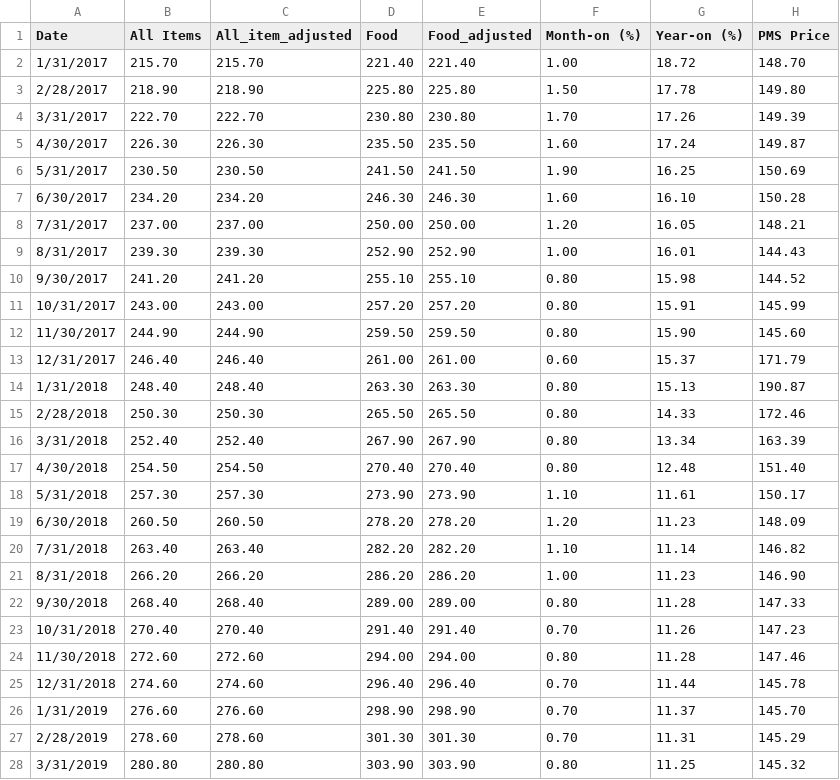
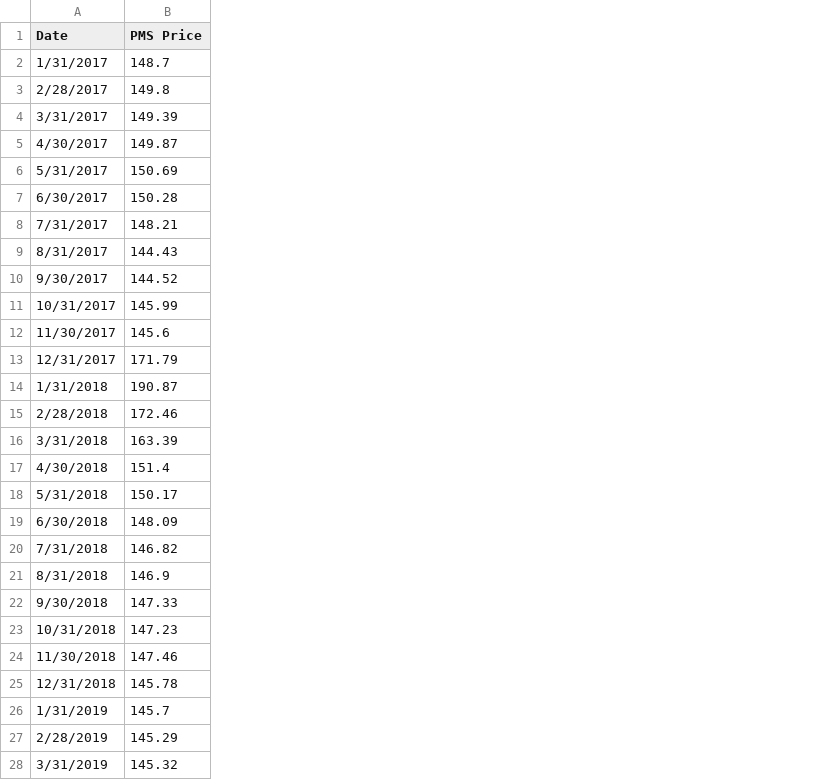
Before and after one commit to Sahdam/TS_Academy_Capstone_Project, a CSV file: PMS Price.csv, drawn as a sheet; only a part is shown; removed rows and columns are numbered as before the commit, all else as after; the diff covers the shown part only; the diff names each change by its address in the sheet, - before the commit and + after, or states it on an @@ line.

```diff
--- a/PMS Price.csv
+++ b/PMS Price.csv
-column B (All Items), rows 2-28: 215.70 | 218.90 | 222.70 | 226.30 | 230.50 | 234.20 | 237.00 | 239.30 | 241.20 | 243.00 | 244.90 | 246.40 | 248.40 | 250.30 | 252.40 | 254.50 | 257.30 | 260.50 | 263.40 | 266.20 | 268.40 | 270.40 | 272.60 | 274.60 | 276.60 | 278.60 | 280.80
-column C (All_item_adjusted), rows 2-28: 215.70 | 218.90 | 222.70 | 226.30 | 230.50 | 234.20 | 237.00 | 239.30 | 241.20 | 243.00 | 244.90 | 246.40 | 248.40 | 250.30 | 252.40 | 254.50 | 257.30 | 260.50 | 263.40 | 266.20 | 268.40 | 270.40 | 272.60 | 274.60 | 276.60 | 278.60 | 280.80
-column D (Food), rows 2-28: 221.40 | 225.80 | 230.80 | 235.50 | 241.50 | 246.30 | 250.00 | 252.90 | 255.10 | 257.20 | 259.50 | 261.00 | 263.30 | 265.50 | 267.90 | 270.40 | 273.90 | 278.20 | 282.20 | 286.20 | 289.00 | 291.40 | 294.00 | 296.40 | 298.90 | 301.30 | 303.90
-column E (Food_adjusted), rows 2-28: 221.40 | 225.80 | 230.80 | 235.50 | 241.50 | 246.30 | 250.00 | 252.90 | 255.10 | 257.20 | 259.50 | 261.00 | 263.30 | 265.50 | 267.90 | 270.40 | 273.90 | 278.20 | 282.20 | 286.20 | 289.00 | 291.40 | 294.00 | 296.40 | 298.90 | 301.30 | 303.90
-column F (Month-on (%)), rows 2-28: 1.00 | 1.50 | 1.70 | 1.60 | 1.90 | 1.60 | 1.20 | 1.00 | 0.80 | 0.80 | 0.80 | 0.60 | 0.80 | 0.80 | 0.80 | 0.80 | 1.10 | 1.20 | 1.10 | 1.00 | 0.80 | 0.70 | 0.80 | 0.70 | 0.70 | 0.70 | 0.80
-column G (Year-on (%)), rows 2-28: 18.72 | 17.78 | 17.26 | 17.24 | 16.25 | 16.10 | 16.05 | 16.01 | 15.98 | 15.91 | 15.90 | 15.37 | 15.13 | 14.33 | 13.34 | 12.48 | 11.61 | 11.23 | 11.14 | 11.23 | 11.28 | 11.26 | 11.28 | 11.44 | 11.37 | 11.31 | 11.25
-B2 (PMS Price): 148.70
+B2 (PMS Price): 148.7
-B3 (PMS Price): 149.80
+B3 (PMS Price): 149.8
-B12 (PMS Price): 145.60
+B12 (PMS Price): 145.6
-B17 (PMS Price): 151.40
+B17 (PMS Price): 151.4
-B21 (PMS Price): 146.90
+B21 (PMS Price): 146.9
-B26 (PMS Price): 145.70
+B26 (PMS Price): 145.7
```
Also changed, not shown: 10 edited cells elsewhere in this file, Exchange rate.csv, 1 other file.
